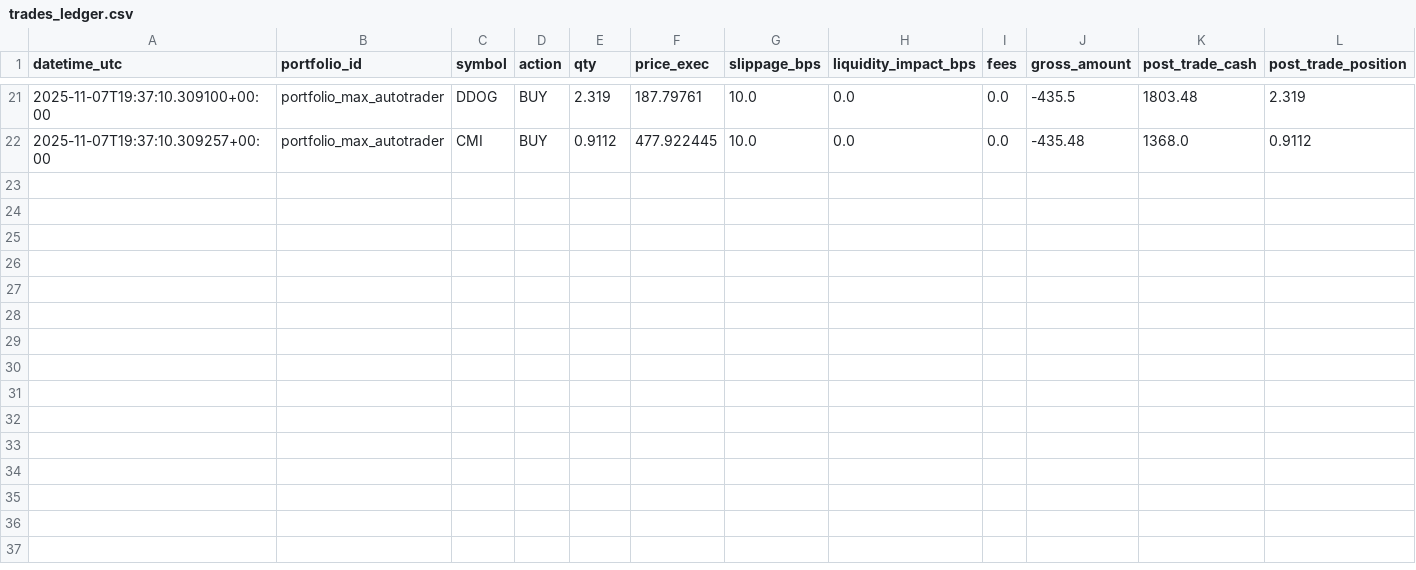
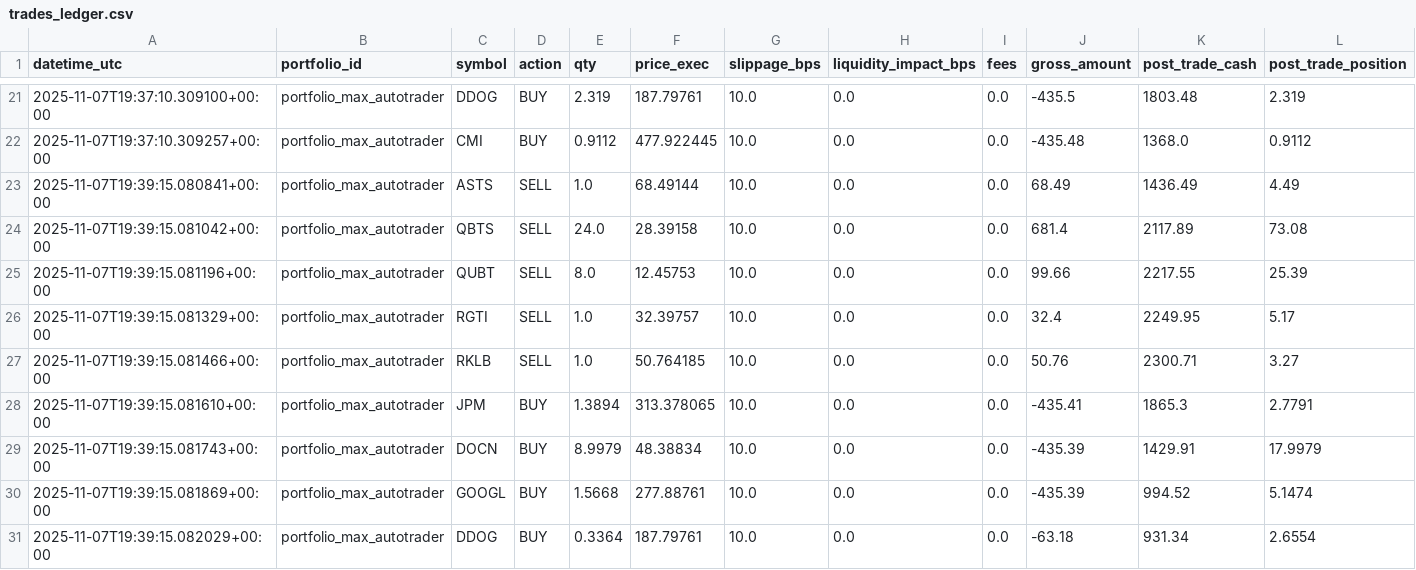
Before and after one commit to maximezac/alpacawireup, a CSV file: data/portfolios/portfolio_max_autotrader/trades_ledger.csv, drawn as a sheet; only a part is shown, gaps mark what is left out; rows hold the shown columns only; the diff names each change by its address in the sheet, - before the commit and + after, or states it on an @@ line.

```diff
--- a/data/portfolios/portfolio_max_autotrader/trades_ledger.csv
+++ b/data/portfolios/portfolio_max_autotrader/trades_ledger.csv
+row 23: 2025-11-07T19:39:15.080841+00:00 | portfolio_max_autotrader | ASTS | SELL | 1.0 | 68.49144 | 10.0 | 0.0 | 0.0 | 68.49 | 1436.49 | 4.49
+row 24: 2025-11-07T19:39:15.081042+00:00 | portfolio_max_autotrader | QBTS | SELL | 24.0 | 28.39158 | 10.0 | 0.0 | 0.0 | 681.4 | 2117.89 | 73.08
+row 25: 2025-11-07T19:39:15.081196+00:00 | portfolio_max_autotrader | QUBT | SELL | 8.0 | 12.45753 | 10.0 | 0.0 | 0.0 | 99.66 | 2217.55 | 25.39
+row 26: 2025-11-07T19:39:15.081329+00:00 | portfolio_max_autotrader | RGTI | SELL | 1.0 | 32.39757 | 10.0 | 0.0 | 0.0 | 32.4 | 2249.95 | 5.17
+row 27: 2025-11-07T19:39:15.081466+00:00 | portfolio_max_autotrader | RKLB | SELL | 1.0 | 50.764185 | 10.0 | 0.0 | 0.0 | 50.76 | 2300.71 | 3.27
+row 28: 2025-11-07T19:39:15.081610+00:00 | portfolio_max_autotrader | JPM | BUY | 1.3894 | 313.378065 | 10.0 | 0.0 | 0.0 | -435.41 | 1865.3 | 2.7791
+row 29: 2025-11-07T19:39:15.081743+00:00 | portfolio_max_autotrader | DOCN | BUY | 8.9979 | 48.38834 | 10.0 | 0.0 | 0.0 | -435.39 | 1429.91 | 17.9979
+row 30: 2025-11-07T19:39:15.081869+00:00 | portfolio_max_autotrader | GOOGL | BUY | 1.5668 | 277.88761 | 10.0 | 0.0 | 0.0 | -435.39 | 994.52 | 5.1474
+row 31: 2025-11-07T19:39:15.082029+00:00 | portfolio_max_autotrader | DDOG | BUY | 0.3364 | 187.79761 | 10.0 | 0.0 | 0.0 | -63.18 | 931.34 | 2.6554
```
Also changed, not shown: data/portfolios/portfolio_max_autotrader/positions.csv, data/portfolios/portfolio_paper_aggressive_trades/history.csv, 32 other files.
